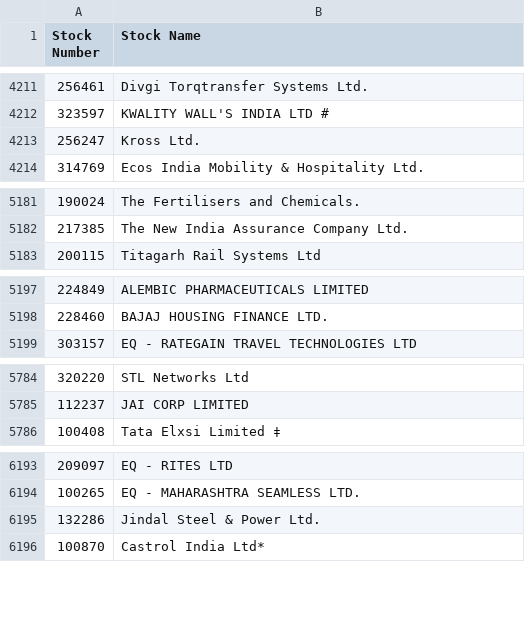
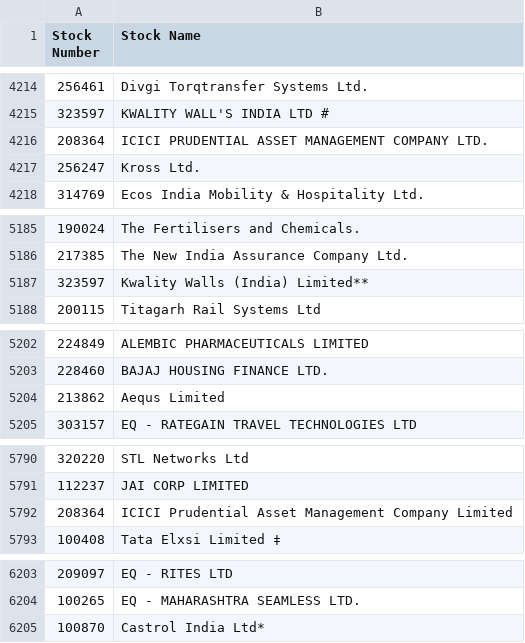
Before and after one commit to nikunjbaheti/MF_Debt_Holdings, a CSV file: StkCode.csv, drawn as a sheet; only a part is shown, gaps mark what is left out; the diff covers the shown part only.

```diff
--- a/StkCode.csv
+++ b/StkCode.csv
@@ -4212,2 +4215,3 @@ Stock Number,Stock Name
 323597,KWALITY WALL'S INDIA LTD #
+208364,ICICI PRUDENTIAL ASSET MANAGEMENT COMPANY LTD.
 256247,Kross Ltd.
@@ -5182,2 +5186,3 @@ Stock Number,Stock Name
 217385,The New India Assurance Company Ltd.
+323597,Kwality Walls (India) Limited**
 200115,Titagarh Rail Systems Ltd
@@ -5198,2 +5203,3 @@ Stock Number,Stock Name
 228460,BAJAJ HOUSING FINANCE LTD.
+213862,Aequs Limited
 303157,EQ - RATEGAIN TRAVEL TECHNOLOGIES LTD
@@ -5785,2 +5791,3 @@ Stock Number,Stock Name
 112237,JAI CORP LIMITED
+208364,ICICI Prudential Asset Management Company Limited
 100408,Tata Elxsi Limited ‡
@@ -6194,3 +6204,2 @@ Stock Number,Stock Name
 100265,EQ - MAHARASHTRA SEAMLESS LTD.
-132286,Jindal Steel & Power Ltd.
 100870,Castrol India Ltd*
```
Also changed, not shown: 6 added rows and 6 moved rows elsewhere in this file.
